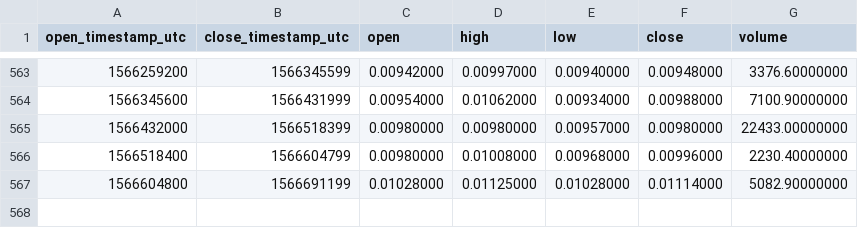
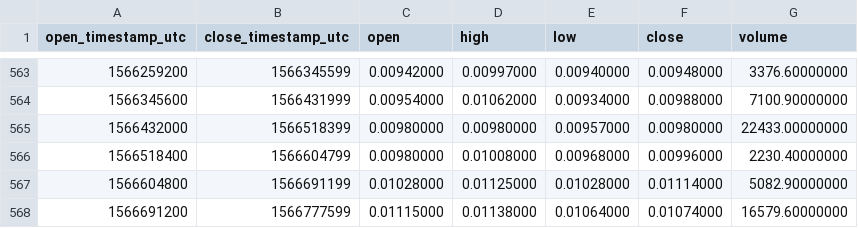
Before and after one commit to cryptobigbro/binance-VIABNB, a CSV file: binance-VIABNB-1d.csv, drawn as a sheet; only a part is shown, gaps mark what is left out.

Commit message:
Update OHLCV data.

```diff
--- a/binance-VIABNB-1d.csv
+++ b/binance-VIABNB-1d.csv
@@ -567 +567,2 @@ open_timestamp_utc,close_timestamp_utc,open,high,low,close,volume
 1566604800,1566691199,0.01028000,0.01125000,0.01028000,0.01114000,5082.90000000
+1566691200,1566777599,0.01115000,0.01138000,0.01064000,0.01074000,16579.60000000
```
Also changed, not shown: 1 other file.
